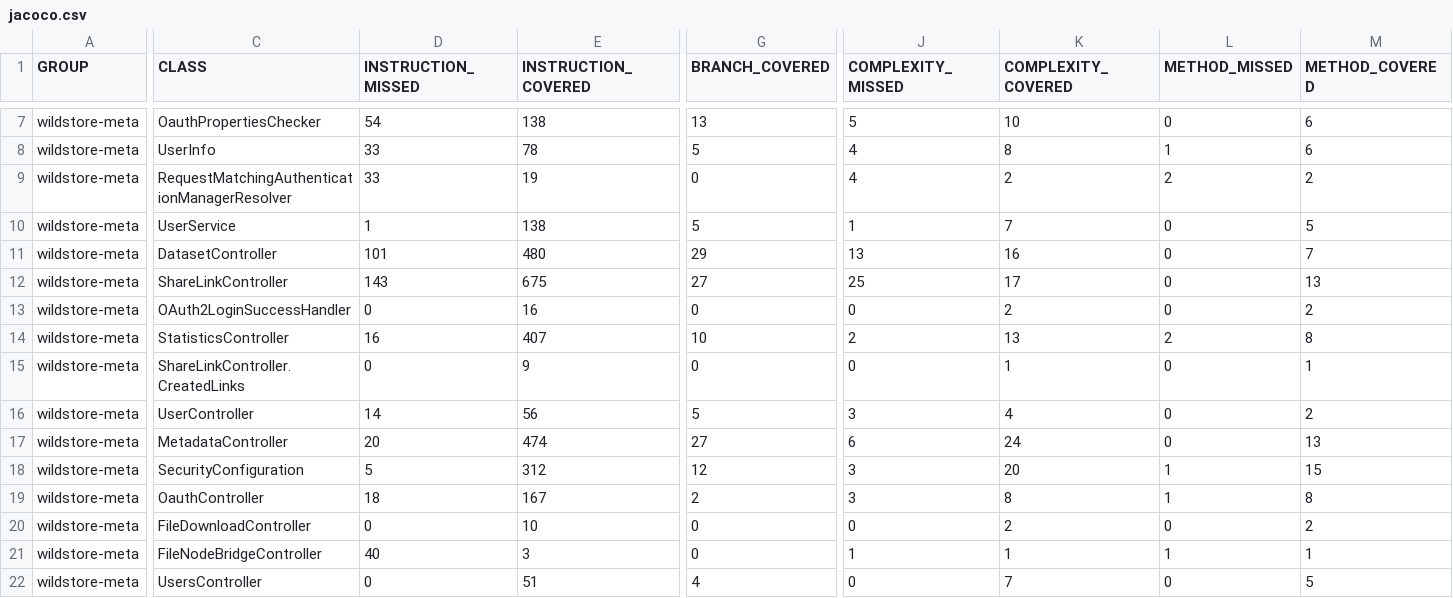
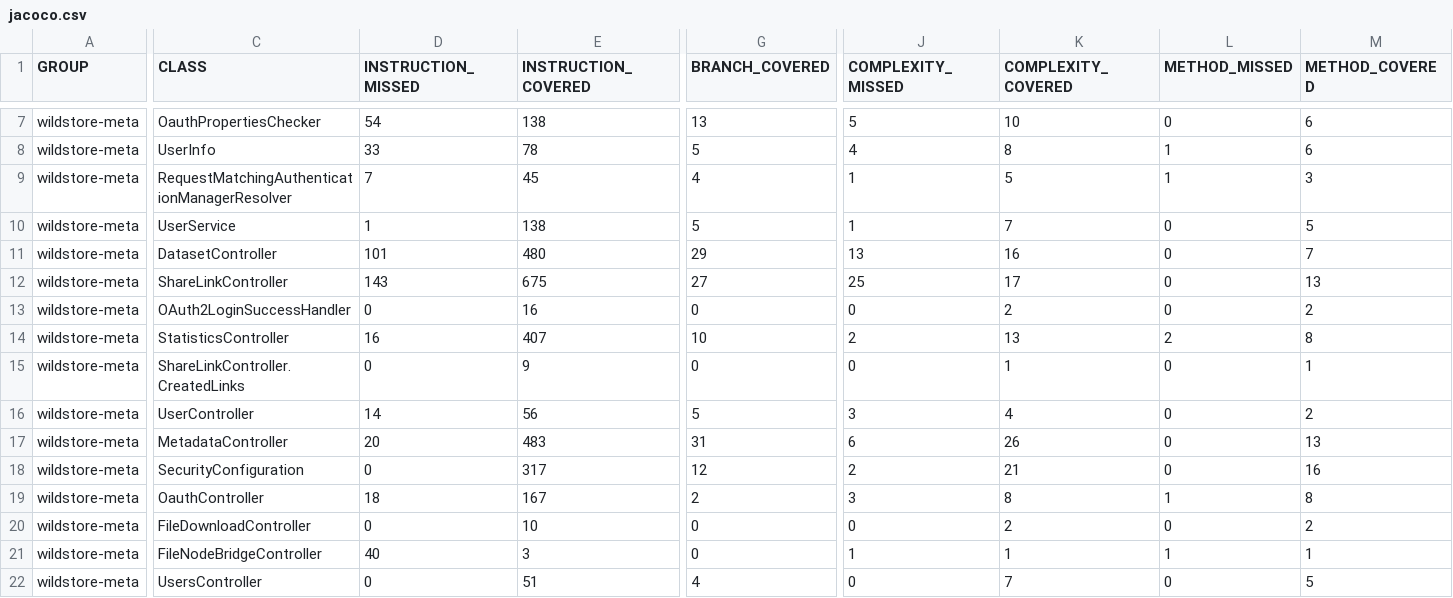
Before and after one commit to SJSU-CS-systems-group/wildstore, a CSV file: docs/evaluation/coverage-report/wildstore-meta/jacoco.csv, drawn as a sheet; only a part is shown, gaps mark what is left out; the diff covers the shown part only; the diff names each change by its address in the sheet, - before the commit and + after, or states it on an @@ line.

```diff
--- a/docs/evaluation/coverage-report/wildstore-meta/jacoco.csv
+++ b/docs/evaluation/coverage-report/wildstore-meta/jacoco.csv
-D9 (INSTRUCTION_MISSED): 33
+D9 (INSTRUCTION_MISSED): 7
-E9 (INSTRUCTION_COVERED): 19
+E9 (INSTRUCTION_COVERED): 45
-G9 (BRANCH_COVERED): 0
+G9 (BRANCH_COVERED): 4
-J9 (COMPLEXITY_MISSED): 4
+J9 (COMPLEXITY_MISSED): 1
-K9 (COMPLEXITY_COVERED): 2
+K9 (COMPLEXITY_COVERED): 5
-L9 (METHOD_MISSED): 2
+L9 (METHOD_MISSED): 1
-M9 (METHOD_COVERED): 2
+M9 (METHOD_COVERED): 3
-E17 (INSTRUCTION_COVERED): 474
+E17 (INSTRUCTION_COVERED): 483
-G17 (BRANCH_COVERED): 27
+G17 (BRANCH_COVERED): 31
-K17 (COMPLEXITY_COVERED): 24
+K17 (COMPLEXITY_COVERED): 26
-D18 (INSTRUCTION_MISSED): 5
+D18 (INSTRUCTION_MISSED): 0
-E18 (INSTRUCTION_COVERED): 312
+E18 (INSTRUCTION_COVERED): 317
-J18 (COMPLEXITY_MISSED): 3
+J18 (COMPLEXITY_MISSED): 2
-K18 (COMPLEXITY_COVERED): 20
+K18 (COMPLEXITY_COVERED): 21
-L18 (METHOD_MISSED): 1
+L18 (METHOD_MISSED): 0
-M18 (METHOD_COVERED): 15
+M18 (METHOD_COVERED): 16
```
Also changed, not shown: 3 edited cells elsewhere in this file, docs/evaluation/coverage-report/wildstore-relationalDb/jacoco.csv, 35 other files.
